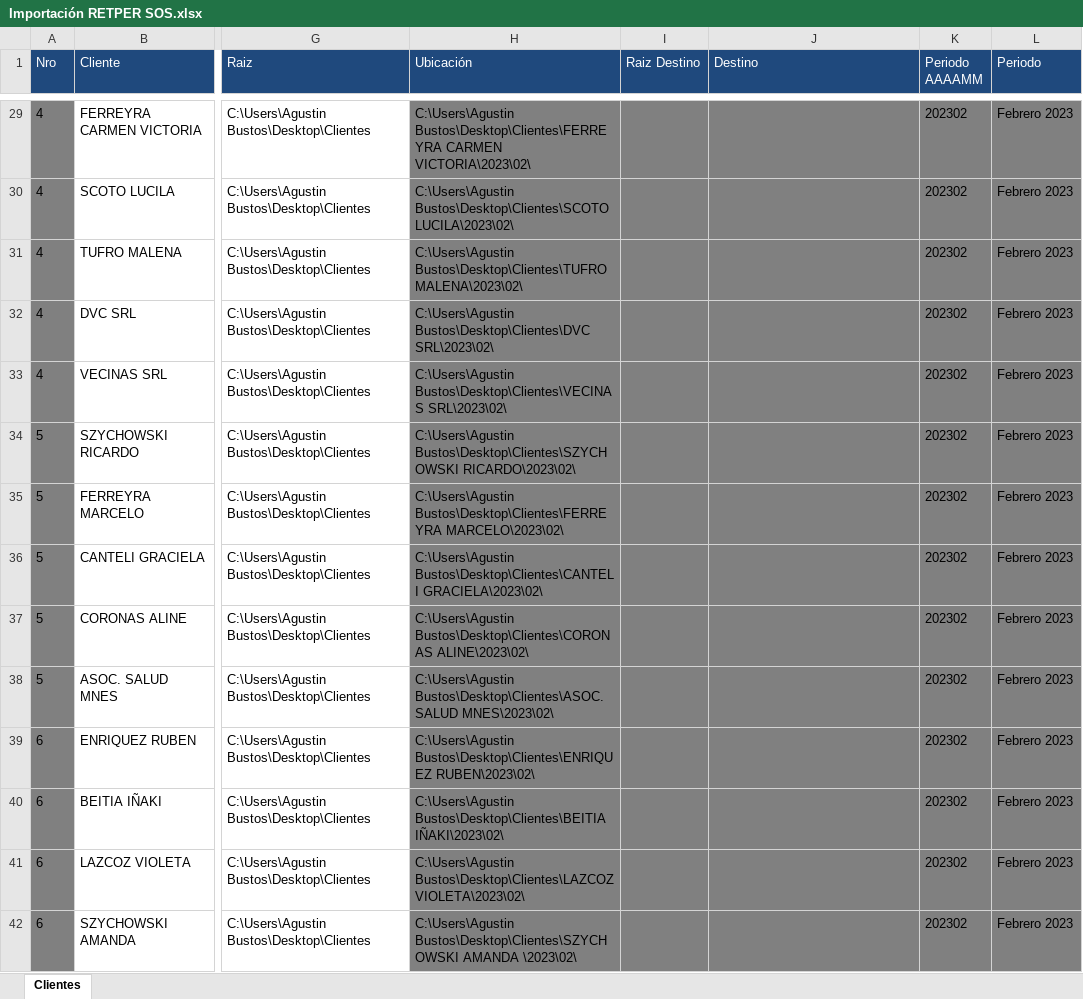
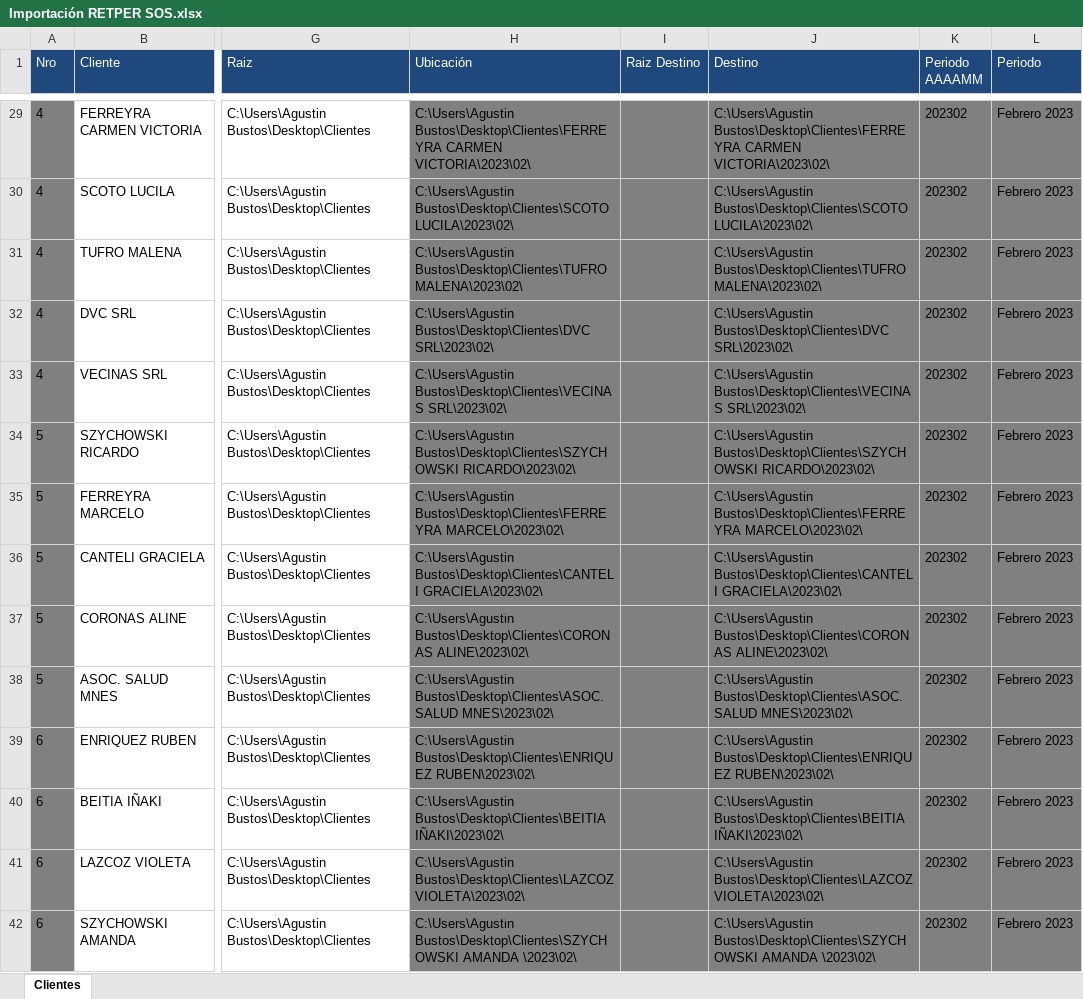
Before and after one commit to abustosp/BOT-Importar-RETPER-SOS, an Excel workbook: Importación RETPER SOS.xlsx, sheet Clientes, drawn as a sheet; only a part is shown, gaps mark what is left out; values as stored, in another font and other column widths than the file's, no borders; the diff covers the shown part only; the diff names each change by its address in the sheet, - before the commit and + after, or states it on an @@ line.

```diff
--- a/Importación RETPER SOS.xlsx (sheet Clientes)
+++ b/Importación RETPER SOS.xlsx (sheet Clientes)
-J29 (Destino): (empty)
+J29 (Destino): C:\Users\Agustin Bustos\Desktop\Clientes\FERREYRA CARMEN VICTORIA\2023\02\
-J30 (Destino): (empty)
+J30 (Destino): C:\Users\Agustin Bustos\Desktop\Clientes\SCOTO LUCILA\2023\02\
-J31 (Destino): (empty)
+J31 (Destino): C:\Users\Agustin Bustos\Desktop\Clientes\TUFRO MALENA\2023\02\
-J32 (Destino): (empty)
+J32 (Destino): C:\Users\Agustin Bustos\Desktop\Clientes\DVC SRL\2023\02\
-J33 (Destino): (empty)
+J33 (Destino): C:\Users\Agustin Bustos\Desktop\Clientes\VECINAS SRL\2023\02\
-J34 (Destino): (empty)
+J34 (Destino): C:\Users\Agustin Bustos\Desktop\Clientes\SZYCHOWSKI RICARDO\2023\02\
-J35 (Destino): (empty)
+J35 (Destino): C:\Users\Agustin Bustos\Desktop\Clientes\FERREYRA MARCELO\2023\02\
-J36 (Destino): (empty)
+J36 (Destino): C:\Users\Agustin Bustos\Desktop\Clientes\CANTELI GRACIELA\2023\02\
-J37 (Destino): (empty)
+J37 (Destino): C:\Users\Agustin Bustos\Desktop\Clientes\CORONAS ALINE\2023\02\
-J38 (Destino): (empty)
+J38 (Destino): C:\Users\Agustin Bustos\Desktop\Clientes\ASOC. SALUD MNES\2023\02\
-J39 (Destino): (empty)
+J39 (Destino): C:\Users\Agustin Bustos\Desktop\Clientes\ENRIQUEZ RUBEN\2023\02\
-J40 (Destino): (empty)
+J40 (Destino): C:\Users\Agustin Bustos\Desktop\Clientes\BEITIA IÑAKI\2023\02\
-J41 (Destino): (empty)
+J41 (Destino): C:\Users\Agustin Bustos\Desktop\Clientes\LAZCOZ VIOLETA\2023\02\
-J42 (Destino): (empty)
+J42 (Destino): C:\Users\Agustin Bustos\Desktop\Clientes\SZYCHOWSKI AMANDA \2023\02\
```
Also changed, not shown: 4 removed rows and 56 edited cells elsewhere in this sheet, hidden cells.
